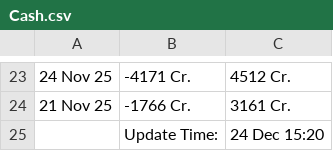
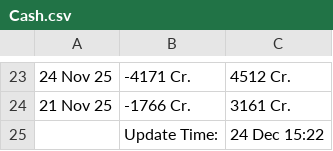
Before and after one commit to saikat-pundit/nse-all-indices-csv, a CSV file: Data/Cash.csv, drawn as a sheet; only a part is shown, gaps mark what is left out; the diff names each change by its address in the sheet, - before the commit and + after, or states it on an @@ line.

```diff
--- a/Data/Cash.csv
+++ b/Data/Cash.csv
-C25: 24 Dec 15:20
+C25: 24 Dec 15:22
```
Also changed, not shown: Data/Economic.csv, Data/GLOBAL_COMMODITIES.csv, 6 other files.
